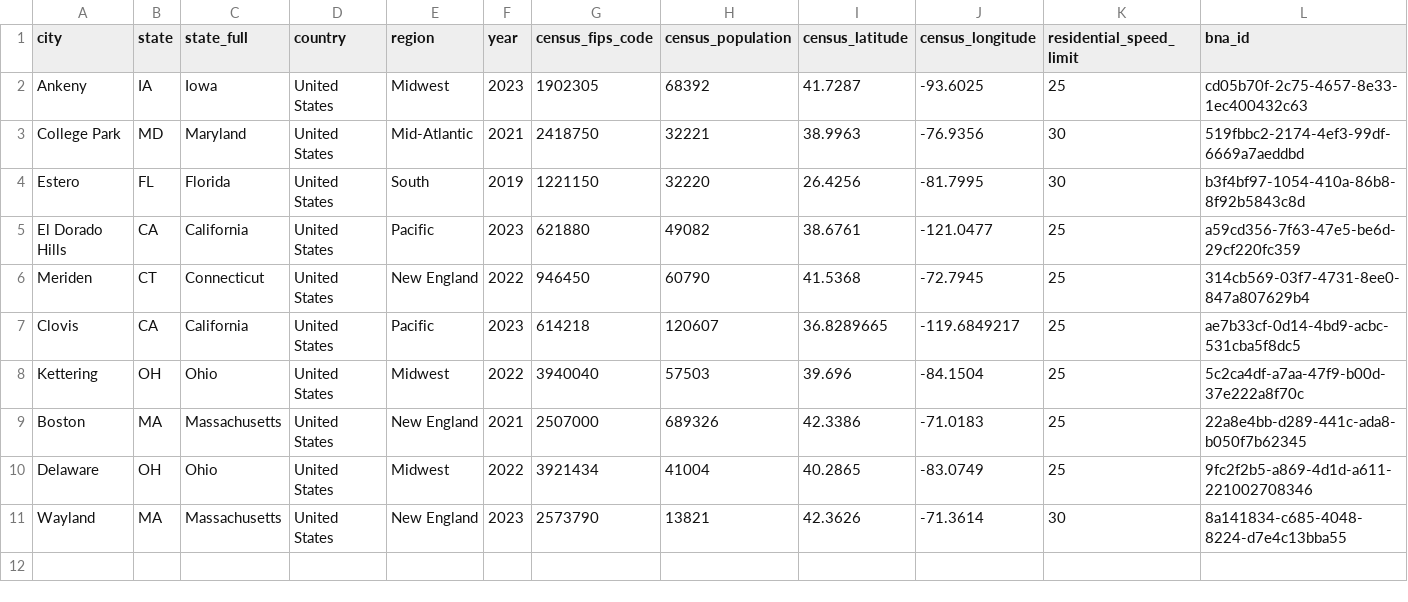
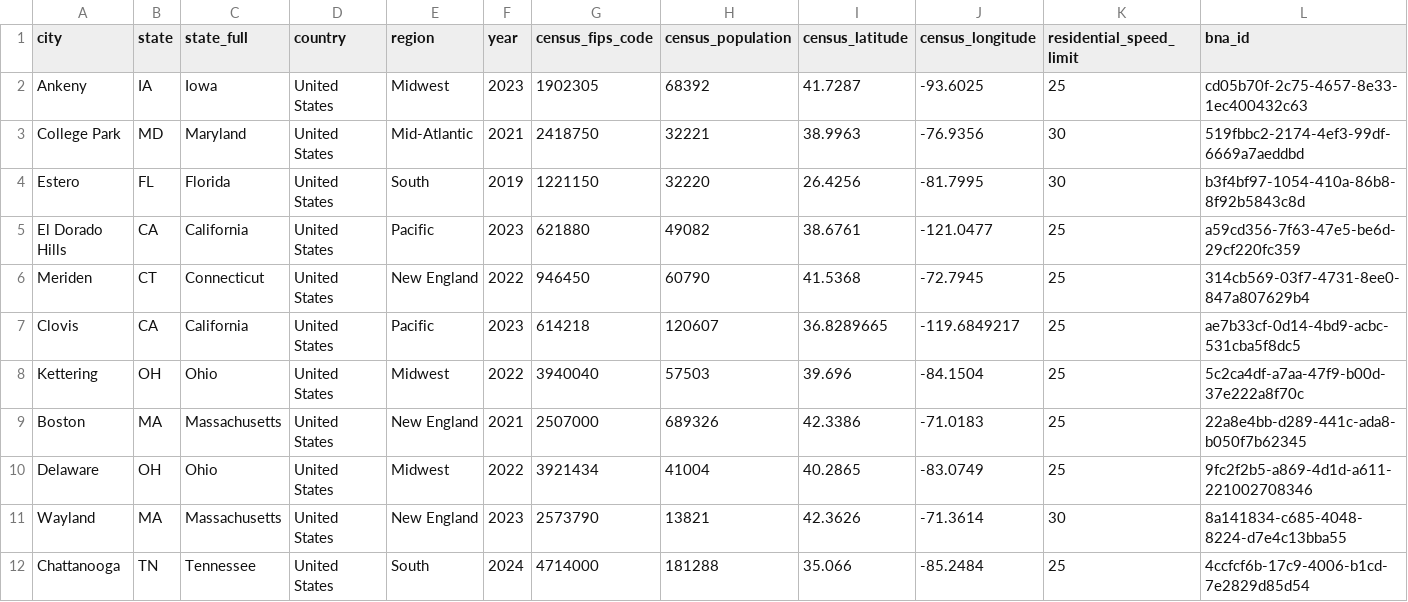
Before and after one commit to PeopleForBikes/bna-api, a CSV file: examples/sample.csv, drawn as a sheet; only a part is shown; rows hold the shown columns only; the diff names each change by its address in the sheet, - before the commit and + after, or states it on an @@ line.

```diff
--- a/examples/sample.csv
+++ b/examples/sample.csv
+row 12: Chattanooga | TN | Tennessee | United States | South | 2024 | 4714000 | 181288 | 35.066 | -85.2484 | 25 | 4ccfcf6b-17c9-4006-b1cd-7e2829d85d54
```
Also changed, not shown: 3 other files.
